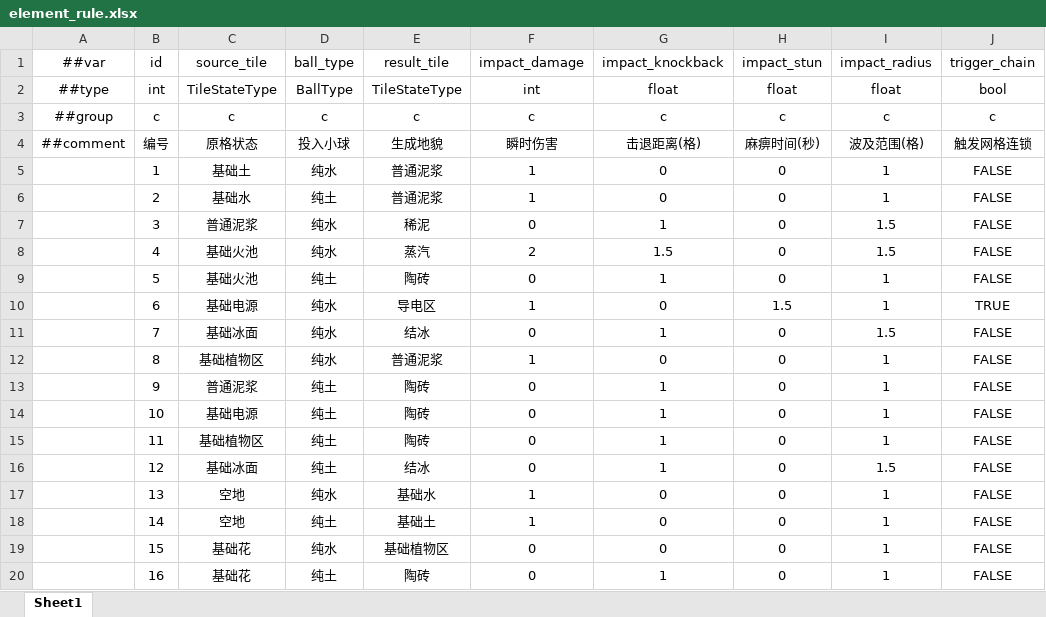
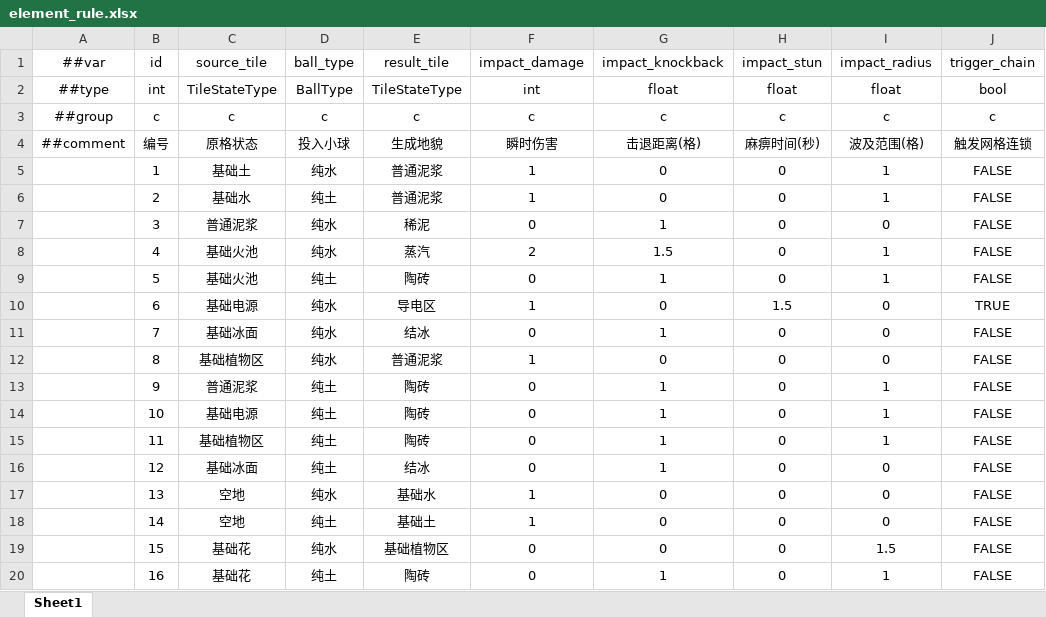
Before and after one commit to 5FYZhou/deepseaoil, an Excel workbook: ConfigWorkspace/Data/element_rule.xlsx, sheet Sheet1, drawn as a sheet; values as stored, in another font and other column widths than the file's, no borders; the diff names each change by its address in the sheet, - before the commit and + after, or states it on an @@ line.

```diff
--- a/ConfigWorkspace/Data/element_rule.xlsx (sheet Sheet1)
+++ b/ConfigWorkspace/Data/element_rule.xlsx (sheet Sheet1)
-I7 (impact_radius): 1.5
+I7 (impact_radius): 0
-I8 (impact_radius): 1.5
+I8 (impact_radius): 1
-I10 (impact_radius): 1
+I10 (impact_radius): 0
-I11 (impact_radius): 1.5
+I11 (impact_radius): 0
-I12 (impact_radius): 1
+I12 (impact_radius): 0
-I16 (impact_radius): 1.5
+I16 (impact_radius): 0
-I17:I18 (impact_radius): 1
+I17:I18 (impact_radius): 0
-I19 (impact_radius): 1
+I19 (impact_radius): 1.5
```
Also changed, not shown: ConfigWorkspace/Data/element_duo_reaction.xlsx, ConfigWorkspace/Data/enemy.xlsx, 5 other files.
